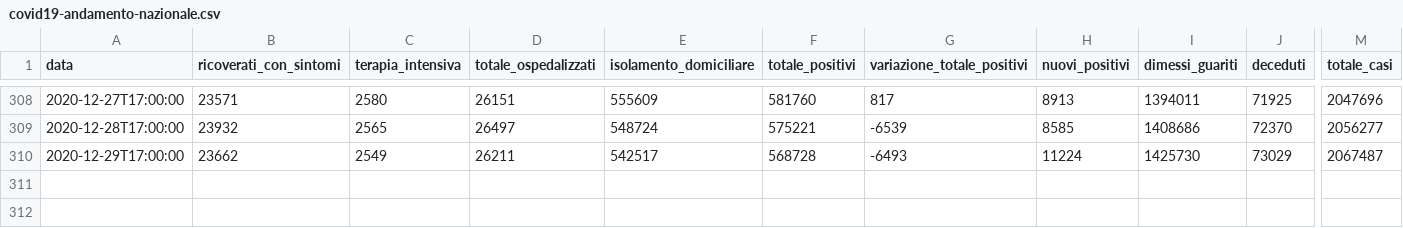
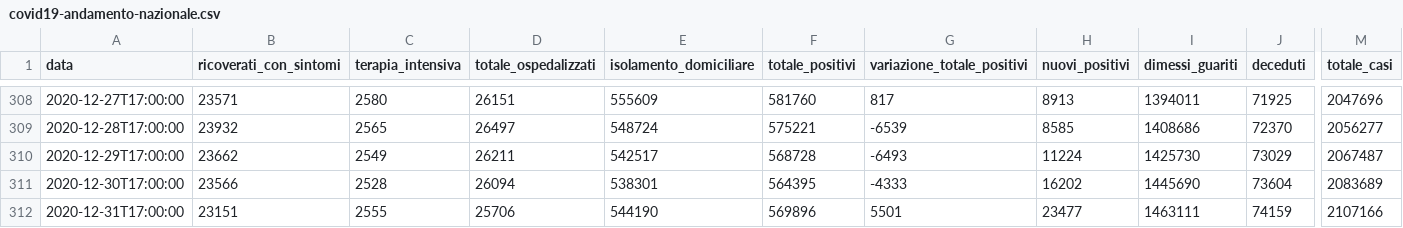
Before and after one commit to antoniograsso21/covid19, a CSV file: data/csv/covid19-andamento-nazionale.csv, drawn as a sheet; only a part is shown, gaps mark what is left out; rows hold the shown columns only; the diff names each change by its address in the sheet, - before the commit and + after, or states it on an @@ line.

```diff
--- a/data/csv/covid19-andamento-nazionale.csv
+++ b/data/csv/covid19-andamento-nazionale.csv
+row 311: 2020-12-30T17:00:00 | 23566 | 2528 | 26094 | 538301 | 564395 | -4333 | 16202 | 1445690 | 73604 | 2083689
+row 312: 2020-12-31T17:00:00 | 23151 | 2555 | 25706 | 544190 | 569896 | 5501 | 23477 | 1463111 | 74159 | 2107166
```
Also changed, not shown: data/csv/covid19-regioni.csv, data/csv/regioni/covid19-campania.csv, 46 other files.
